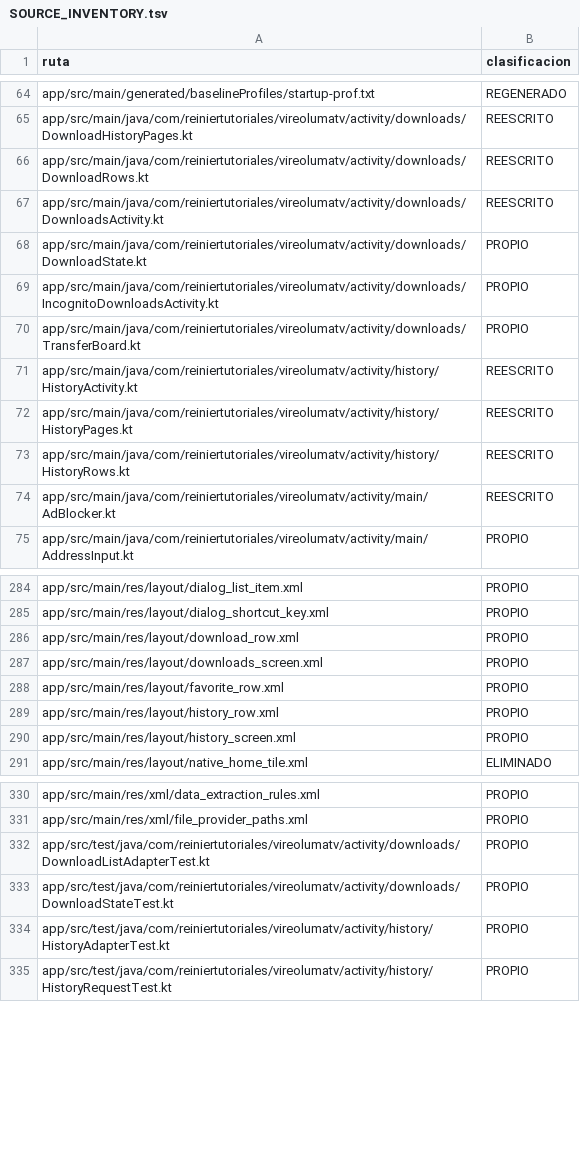
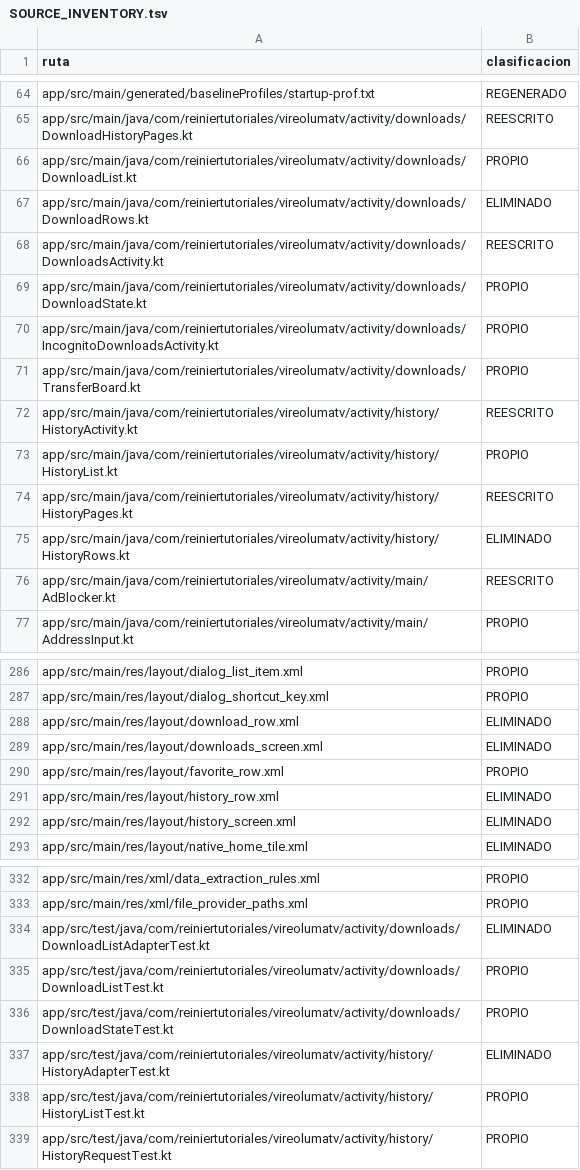
Before and after one commit to ReinierTutoriales/VireoLumaTV-browser, a TSV file: docs/audit/SOURCE_INVENTORY.tsv, drawn as a sheet; only a part is shown, gaps mark what is left out; the diff covers the shown part only.

Commit message:
Historial y Descargas en Compose para TV
HistoryActivity y DownloadsActivity pasan a ComponentActivity con
LazyColumn. HistoryList y DownloadList sustituyen a los adaptadores de
RecyclerView como estado de Compose: encabezado por día, contador de filas
para la paginación y una revisión que redibuja selección y progreso sin
reconstruir la lista. La paginación se pide cuando una de las dos últimas
filas está a la vista; el foco va a la primera fila al llegar la primera
página.

Historial conserva la selección con pulsación larga, Atrás que primero sale
de la selección y el borrado confirmado. Descargas ofrece sus acciones en
un TvDialog en lugar de PopupMenu; el progreso se calcula en
DownloadProgress, probado sin vistas, y la barra indeterminada se anima.

Se retiran HistoryRows, DownloadRows, history_screen, history_row,
downloads_screen, download_row, day_header y el estilo de encabezado sin
uso. activity-compose sustituye a activity para setContent.

```diff
--- a/docs/audit/SOURCE_INVENTORY.tsv
+++ b/docs/audit/SOURCE_INVENTORY.tsv
@@ -65,3 +65,4 @@ app/src/main/generated/baselineProfiles/startup-prof.txt	REGENERADO
 app/src/main/java/com/reiniertutoriales/vireolumatv/activity/downloads/DownloadHistoryPages.kt	REESCRITO
-app/src/main/java/com/reiniertutoriales/vireolumatv/activity/downloads/DownloadRows.kt	REESCRITO
+app/src/main/java/com/reiniertutoriales/vireolumatv/activity/downloads/DownloadList.kt	PROPIO
+app/src/main/java/com/reiniertutoriales/vireolumatv/activity/downloads/DownloadRows.kt	ELIMINADO
 app/src/main/java/com/reiniertutoriales/vireolumatv/activity/downloads/DownloadsActivity.kt	REESCRITO
@@ -71,4 +72,5 @@ app/src/main/java/com/reiniertutoriales/vireolumatv/activity/downloads/TransferB
 app/src/main/java/com/reiniertutoriales/vireolumatv/activity/history/HistoryActivity.kt	REESCRITO
+app/src/main/java/com/reiniertutoriales/vireolumatv/activity/history/HistoryList.kt	PROPIO
 app/src/main/java/com/reiniertutoriales/vireolumatv/activity/history/HistoryPages.kt	REESCRITO
-app/src/main/java/com/reiniertutoriales/vireolumatv/activity/history/HistoryRows.kt	REESCRITO
+app/src/main/java/com/reiniertutoriales/vireolumatv/activity/history/HistoryRows.kt	ELIMINADO
 app/src/main/java/com/reiniertutoriales/vireolumatv/activity/main/AdBlocker.kt	REESCRITO
@@ -285,7 +287,7 @@ app/src/main/res/layout/dialog_list_item.xml	PROPIO
 app/src/main/res/layout/dialog_shortcut_key.xml	PROPIO
-app/src/main/res/layout/download_row.xml	PROPIO
-app/src/main/res/layout/downloads_screen.xml	PROPIO
+app/src/main/res/layout/download_row.xml	ELIMINADO
+app/src/main/res/layout/downloads_screen.xml	ELIMINADO
 app/src/main/res/layout/favorite_row.xml	PROPIO
-app/src/main/res/layout/history_row.xml	PROPIO
-app/src/main/res/layout/history_screen.xml	PROPIO
+app/src/main/res/layout/history_row.xml	ELIMINADO
+app/src/main/res/layout/history_screen.xml	ELIMINADO
 app/src/main/res/layout/native_home_tile.xml	ELIMINADO
@@ -331,5 +333,7 @@ app/src/main/res/xml/data_extraction_rules.xml	PROPIO
 app/src/main/res/xml/file_provider_paths.xml	PROPIO
-app/src/test/java/com/reiniertutoriales/vireolumatv/activity/downloads/DownloadListAdapterTest.kt	PROPIO
+app/src/test/java/com/reiniertutoriales/vireolumatv/activity/downloads/DownloadListAdapterTest.kt	ELIMINADO
+app/src/test/java/com/reiniertutoriales/vireolumatv/activity/downloads/DownloadListTest.kt	PROPIO
 app/src/test/java/com/reiniertutoriales/vireolumatv/activity/downloads/DownloadStateTest.kt	PROPIO
-app/src/test/java/com/reiniertutoriales/vireolumatv/activity/history/HistoryAdapterTest.kt	PROPIO
+app/src/test/java/com/reiniertutoriales/vireolumatv/activity/history/HistoryAdapterTest.kt	ELIMINADO
+app/src/test/java/com/reiniertutoriales/vireolumatv/activity/history/HistoryListTest.kt	PROPIO
 app/src/test/java/com/reiniertutoriales/vireolumatv/activity/history/HistoryRequestTest.kt	PROPIO
```
Also changed, not shown: 1 edited cell elsewhere in this file, 22 other files.
